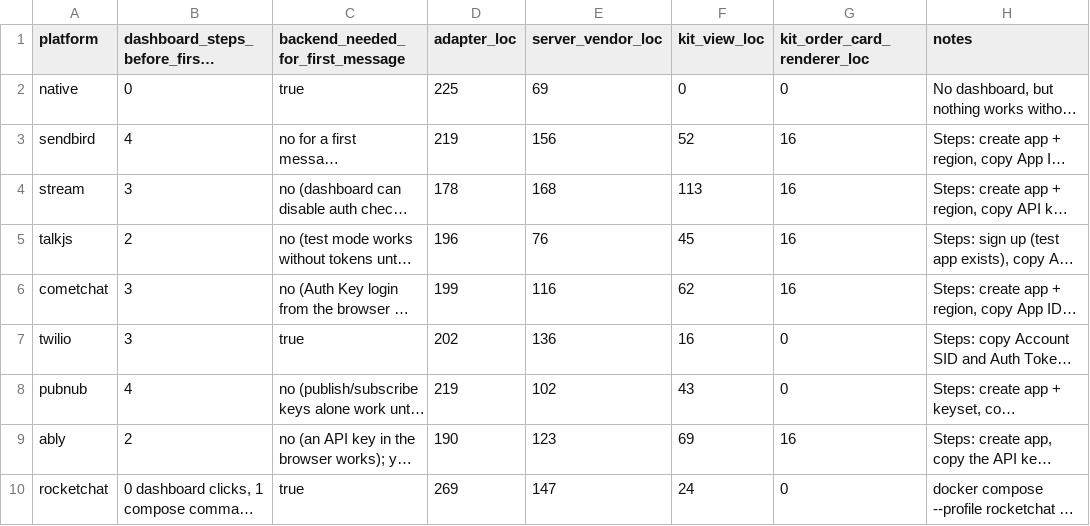
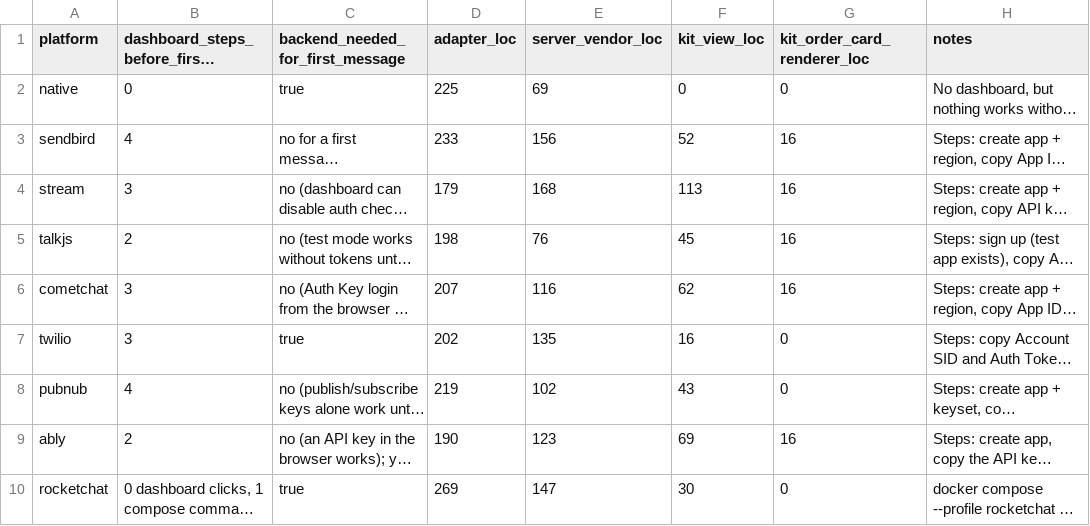
Before and after one commit to argotdev/marketplace-comparison, a CSV file: results/integration-effort.csv, drawn as a sheet; long unchanged cells end in …; the diff names each change by its address in the sheet, - before the commit and + after, or states it on an @@ line.

```diff
--- a/results/integration-effort.csv
+++ b/results/integration-effort.csv
-D3 (adapter_loc): 219
+D3 (adapter_loc): 233
-D4 (adapter_loc): 178
+D4 (adapter_loc): 179
-D5 (adapter_loc): 196
+D5 (adapter_loc): 198
-D6 (adapter_loc): 199
+D6 (adapter_loc): 207
-E7 (server_vendor_loc): 136
+E7 (server_vendor_loc): 135
-F10 (kit_view_loc): 24
+F10 (kit_view_loc): 30
```
Also changed, not shown: results/requirements-matrix.csv, 36 other files.
